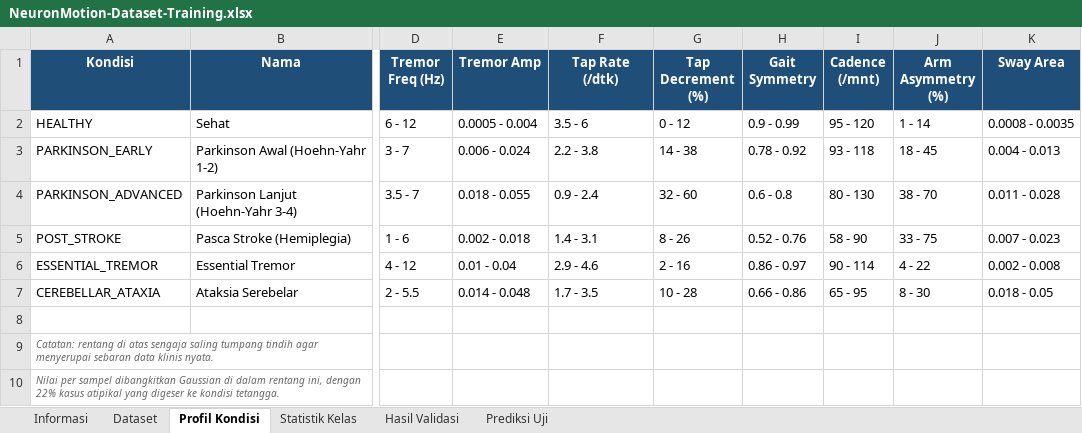
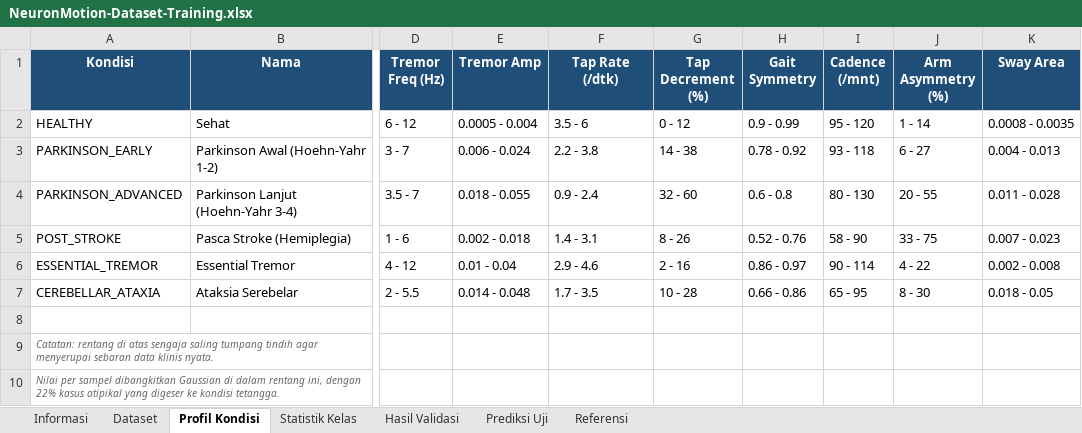
Before and after one commit to akhzaozy/neuronmotion, an Excel workbook: dataset/NeuronMotion-Dataset-Training.xlsx, sheet Profil Kondisi, drawn as a sheet; only a part is shown, gaps mark what is left out; values as stored, in another font and other column widths than the file's, no borders; the diff names each change by its address in the sheet, - before the commit and + after, or states it on an @@ line.

Commit message:
docs: document every dataset reference and its verification status
Adds a Referensi sheet to the dataset workbook and a matching
dataset/REFERENSI.md, mapping each parameter to the publication it came
from and marking, per row, whether the figure was actually verified
against that source or merely set on general reasoning.

Twelve parameters are backed by a checked source (tremor frequency
bands and the PD/ET overlap, physiological tremor at 8-12 Hz, PD
cadence, elderly cadence norms, arm-swing asymmetry, age-dependence of
finger tapping, the MDS-UPDRS tapping protocol, and the non-motor
symptom domains behind the questionnaire). Five are explicitly flagged
as unsourced: sway area in cm2, tremor amplitude in mm, maximal tap
rate, the stride symmetry index, and joint ROM. Those five must not be
cited as literature-derived until they are calibrated.

Also corrects early-PD arm-swing asymmetry. It was modelled at 18-45%,
but Lewek et al. (2010) measured 13.9 +/- 7.9% in early PD against
5.1 +/- 4.0% in controls, so the range moves to 6-27% and now overlaps
the healthy range as the study reports. Advanced PD is rescaled from
that baseline rather than kept at its previous, unsupported level.
Accuracy moves from 97.8% to 97.3%.

The Shimoyama 1990, Zijlstra & Hof 2003, and mPower citations are
dropped from the landing page footer and the admin endpoint: it could
not be confirmed that any dataset figure came from them. The footer now
lists only sources that were checked.

```diff
--- a/dataset/NeuronMotion-Dataset-Training.xlsx (sheet Profil Kondisi)
+++ b/dataset/NeuronMotion-Dataset-Training.xlsx (sheet Profil Kondisi)
+sheet tab: Referensi
-J3 (Arm Asymmetry (%)): 18 - 45
+J3 (Arm Asymmetry (%)): 6 - 27
-J4 (Arm Asymmetry (%)): 38 - 70
+J4 (Arm Asymmetry (%)): 20 - 55
```
Also changed, not shown: sheet Dataset, sheet Prediksi Uji, sheet Informasi, sheet Hasil Validasi, 5 other files.
